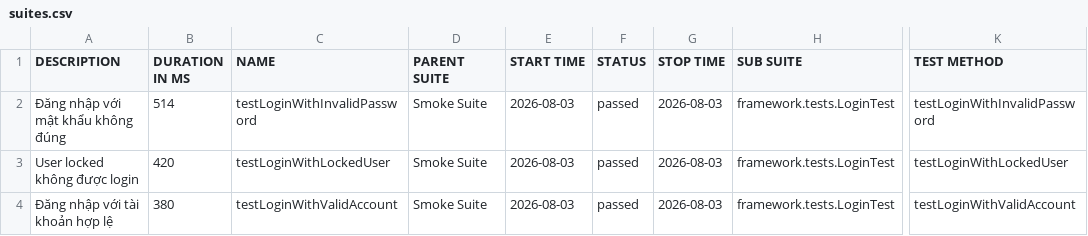
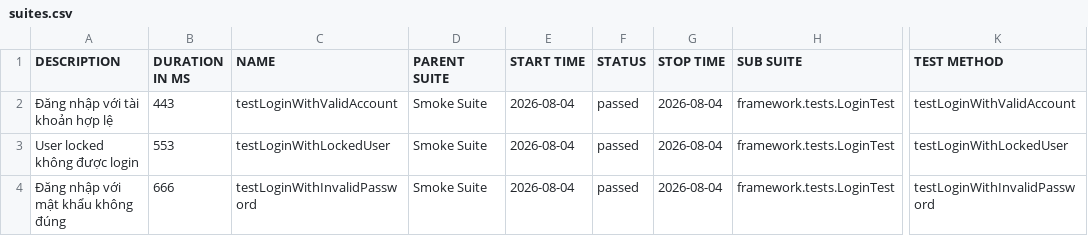
Before and after one commit to maiphun1412/selenium-framework, a CSV file: data/suites.csv, drawn as a sheet; only a part is shown, gaps mark what is left out; the diff names each change by its address in the sheet, - before the commit and + after, or states it on an @@ line.

```diff
--- a/data/suites.csv
+++ b/data/suites.csv
-A2 (DESCRIPTION): Đăng nhập với mật khẩu không đúng
+A2 (DESCRIPTION): Đăng nhập với tài khoản hợp lệ
-B2 (DURATION IN MS): 514
+B2 (DURATION IN MS): 443
-C2 (NAME): testLoginWithInvalidPassword
+C2 (NAME): testLoginWithValidAccount
-E2:E4 (START TIME): 2026-08-03
+E2:E4 (START TIME): 2026-08-04
-G2:G4 (STOP TIME): 2026-08-03
+G2:G4 (STOP TIME): 2026-08-04
-K2 (TEST METHOD): testLoginWithInvalidPassword
+K2 (TEST METHOD): testLoginWithValidAccount
-B3 (DURATION IN MS): 420
+B3 (DURATION IN MS): 553
-A4 (DESCRIPTION): Đăng nhập với tài khoản hợp lệ
+A4 (DESCRIPTION): Đăng nhập với mật khẩu không đúng
-B4 (DURATION IN MS): 380
+B4 (DURATION IN MS): 666
-C4 (NAME): testLoginWithValidAccount
+C4 (NAME): testLoginWithInvalidPassword
-K4 (TEST METHOD): testLoginWithValidAccount
+K4 (TEST METHOD): testLoginWithInvalidPassword
```
Also changed, not shown: 35 other files.
